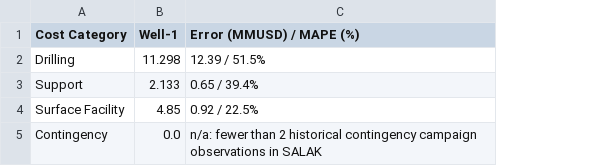
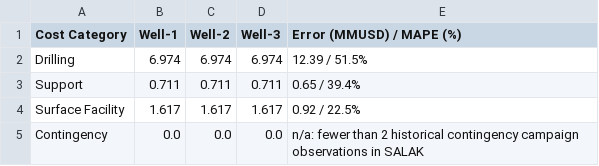
Before and after one commit to gems-fn123/drilling-cost-estimator, a CSV file: data/processed/app_category_matrix.csv, drawn as a sheet; the diff names each change by its address in the sheet, - before the commit and + after, or states it on an @@ line.

```diff
--- a/data/processed/app_category_matrix.csv
+++ b/data/processed/app_category_matrix.csv
+column C (Well-2), rows 2-5: 6.974 | 0.711 | 1.617 | 0.0
+column D (Well-3), rows 2-5: 6.974 | 0.711 | 1.617 | 0.0
-B2 (Well-1): 11.298
+B2 (Well-1): 6.974
-B3 (Well-1): 2.133
+B3 (Well-1): 0.711
-B4 (Well-1): 4.85
+B4 (Well-1): 1.617
```
Also changed, not shown: 11 other files.
